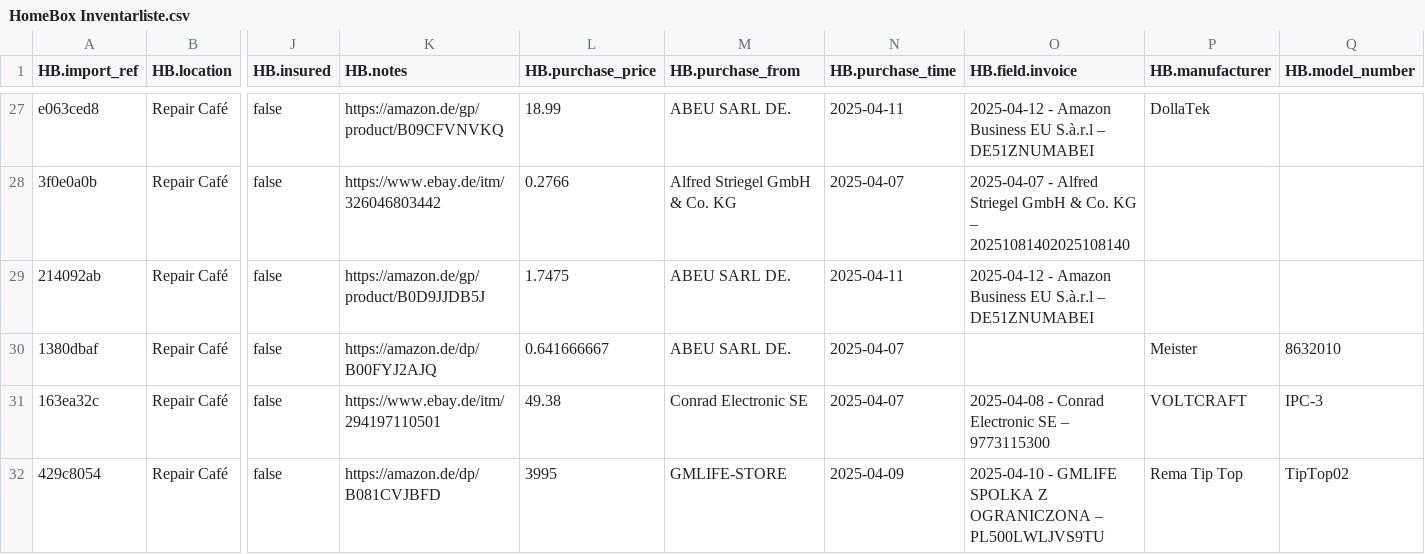
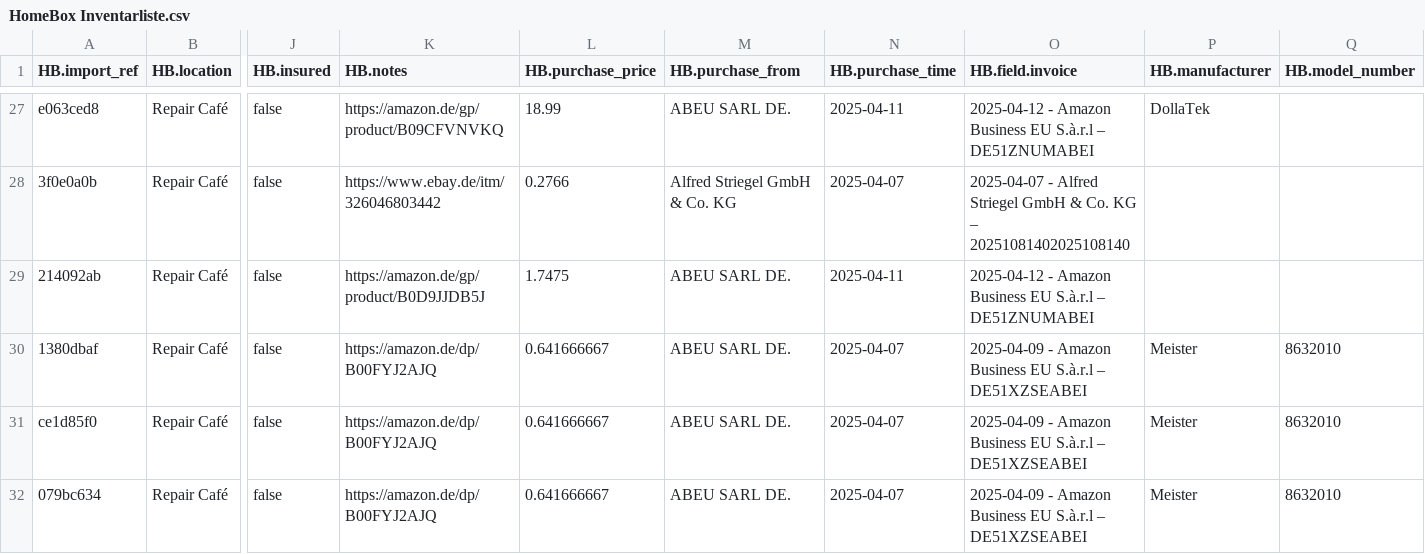
Before and after one commit to makerspace-gt/GehT-weiter-fund, a CSV file: HomeBox Inventarliste.csv, drawn as a sheet; only a part is shown, gaps mark what is left out; the shorter side is filled out with more unchanged rows; rows hold the shown columns only; the diff covers the shown part only; the diff names each change by its address in the sheet, - before the commit and + after, or states it on an @@ line.

```diff
--- a/HomeBox Inventarliste.csv
+++ b/HomeBox Inventarliste.csv
-O30 (HB.field.invoice): (empty)
+O30 (HB.field.invoice): 2025-04-09 - Amazon Business EU S.à.r.l – DE51XZSEABEI
+row 31: ce1d85f0 | Repair Café | false | https://amazon.de/dp/B00FYJ2AJQ | 0.641666667 | ABEU SARL DE. | 2025-04-07 | 2025-04-09 - Amazon Business EU S.à.r.l – DE51XZSEABEI | Meister | 8632010
+row 32: 079bc634 | Repair Café | false | https://amazon.de/dp/B00FYJ2AJQ | 0.641666667 | ABEU SARL DE. | 2025-04-07 | 2025-04-09 - Amazon Business EU S.à.r.l – DE51XZSEABEI | Meister | 8632010
```
Also changed, not shown: 4 added rows elsewhere in this file, 1 other file.
